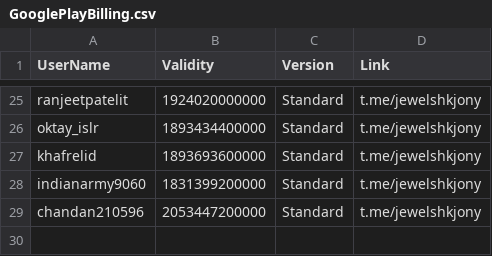
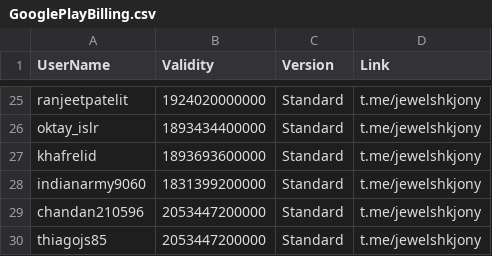
Before and after one commit to jewelshkjony/PublicFolder, a CSV file: GooglePlayBilling.csv, drawn as a sheet; only a part is shown, gaps mark what is left out; the diff names each change by its address in the sheet, - before the commit and + after, or states it on an @@ line.

Commit message:
Update GooglePlayBilling.csv

```diff
--- a/GooglePlayBilling.csv
+++ b/GooglePlayBilling.csv
+row 30: thiagojs85 | 2053447200000 | Standard | t.me/jewelshkjony
```
